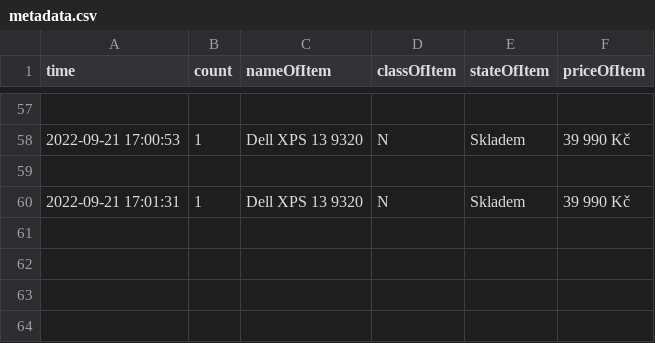
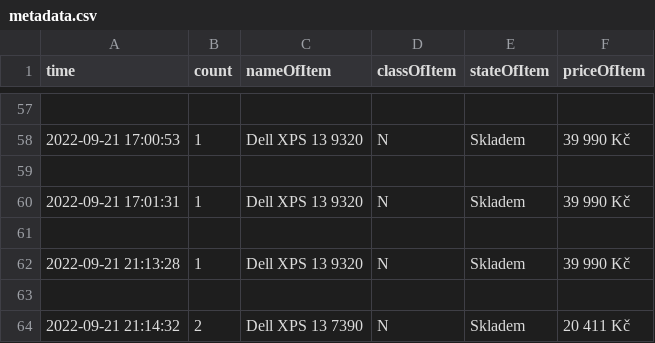
Before and after one commit to MMatty8137/Parium, a CSV file: metadata.csv, drawn as a sheet; only a part is shown, gaps mark what is left out; the diff names each change by its address in the sheet, - before the commit and + after, or states it on an @@ line.

```diff
--- a/metadata.csv
+++ b/metadata.csv
+row 61: (empty)
+row 62: 2022-09-21 21:13:28 | 1 | Dell XPS 13 9320 | N | Skladem | 39 990 Kč
+row 63: (empty)
+row 64: 2022-09-21 21:14:32 | 2 | Dell XPS 13 7390 | N | Skladem | 20 411 Kč
```
Also changed, not shown: 3 other files.
